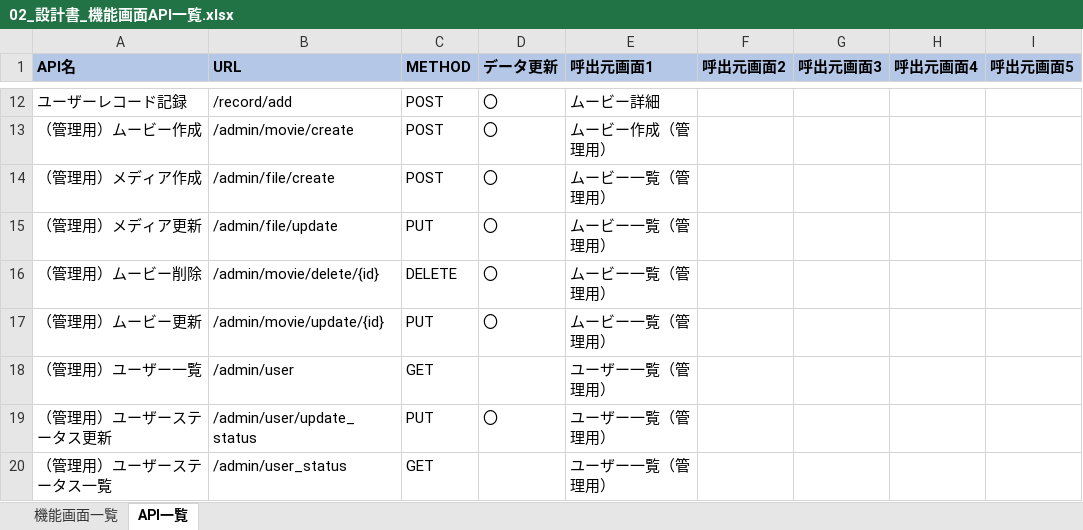
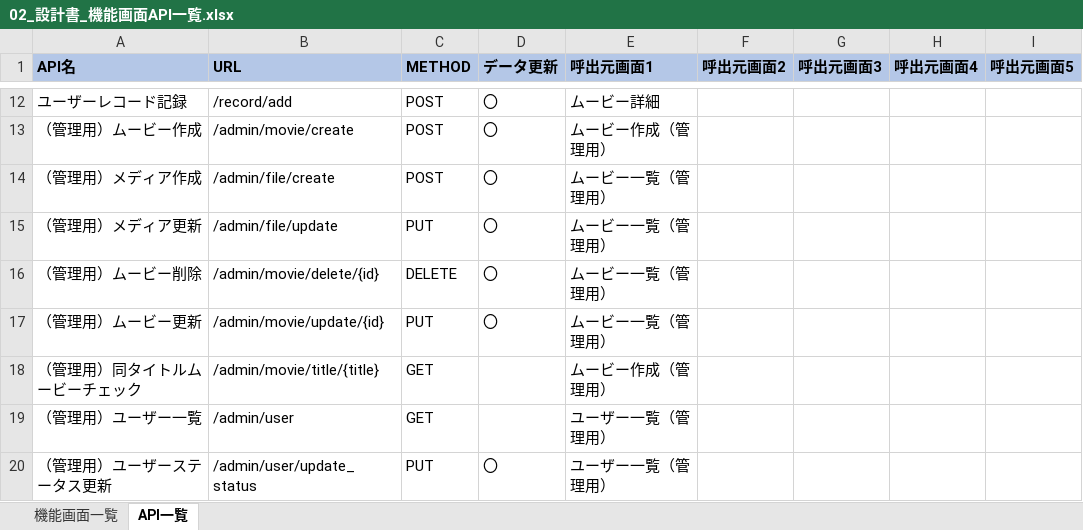
Before and after one commit to HtetAung-1996/ojt-project, an Excel workbook: documentation/02_基本設計/02_設計書_機能画面API一覧.xlsx, sheet API一覧, drawn as a sheet; only a part is shown, gaps mark what is left out; the shorter side is filled out with more unchanged rows; values as stored, in another font and other column widths than the file's, no borders; the diff names each change by its address in the sheet, - before the commit and + after, or states it on an @@ line.

```diff
--- a/documentation/02_基本設計/02_設計書_機能画面API一覧.xlsx (sheet API一覧)
+++ b/documentation/02_基本設計/02_設計書_機能画面API一覧.xlsx (sheet API一覧)
+row 18: （管理用）同タイトルムービーチェック | /admin/movie/title/{title} | GET |  | ムービー作成（管理用）
```
Also changed, not shown: documentation/03_詳細設計/02_API設計/00_ムービー一覧取得_API設計書.xlsx, documentation/03_詳細設計/02_API設計/01_ユーザーログイン_API設計書.xlsx, 12 other files.
